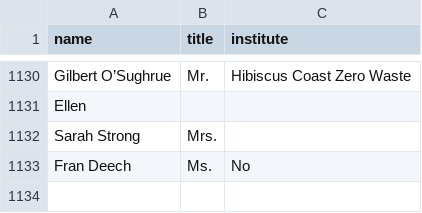
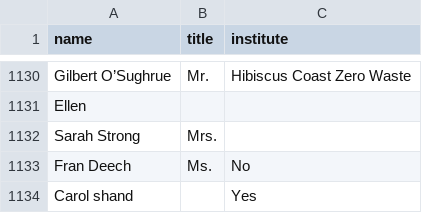
Before and after one commit to ClaxonNZ/ClaxonNZ.github.io, a CSV file: signatories/data/signatories.csv, drawn as a sheet; only a part is shown, gaps mark what is left out.

Commit message:
Updating signatories on 25 July 2019

```diff
--- a/signatories/data/signatories.csv
+++ b/signatories/data/signatories.csv
@@ -1133 +1133,2 @@ Sarah Strong,Mrs.,
 Fran Deech,Ms.,No
+Carol shand,,Yes
```
